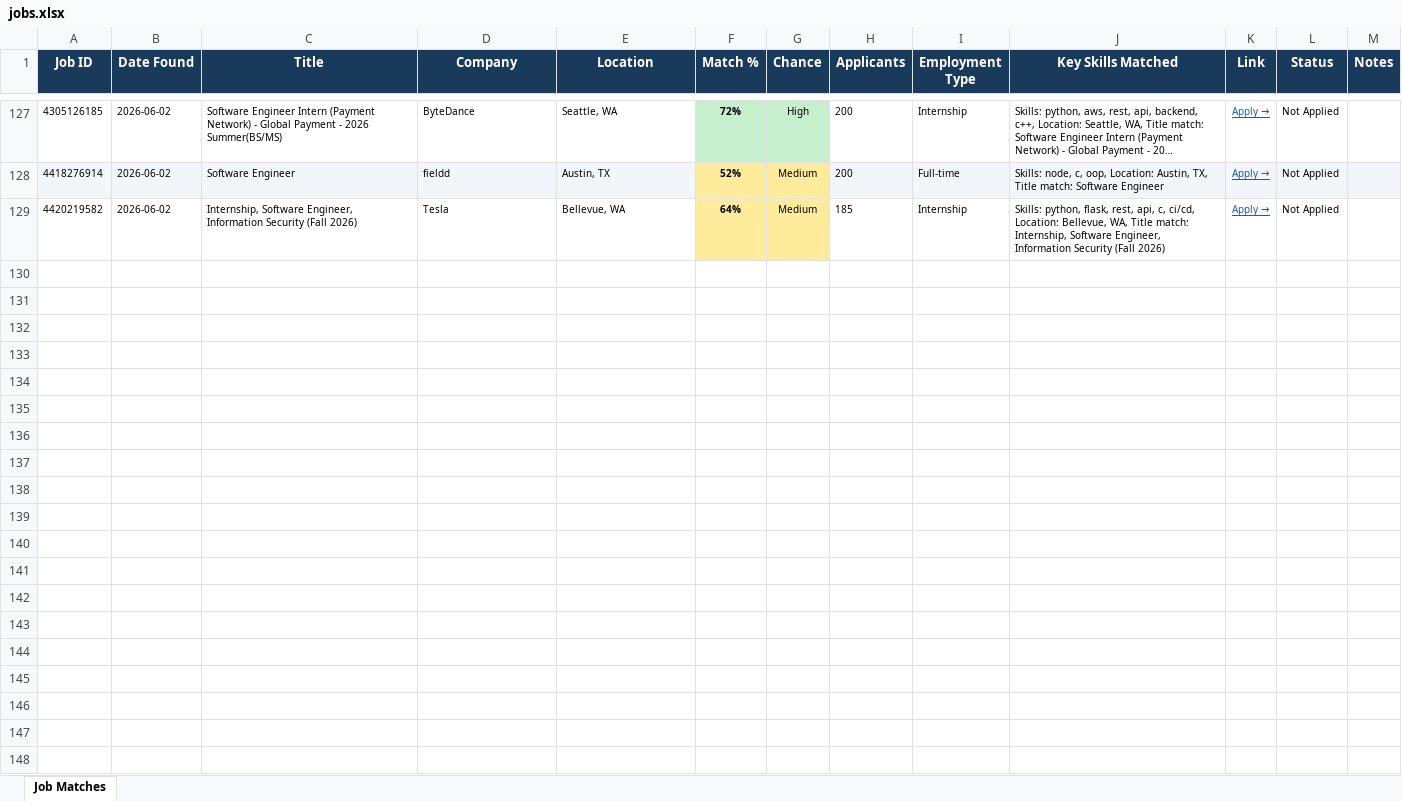
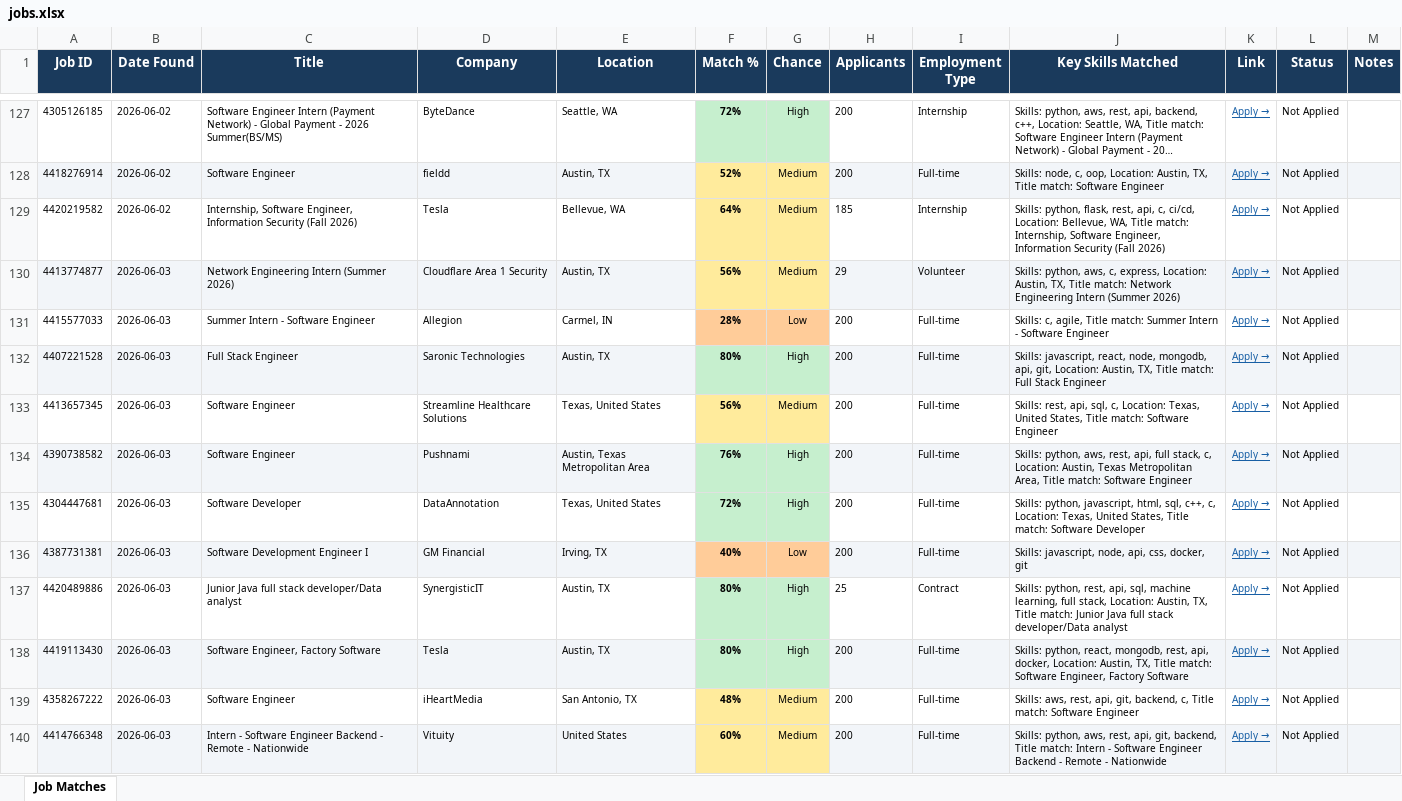
Before and after one commit to gvignesh286/26Jobs, an Excel workbook: jobs.xlsx, sheet Job Matches, drawn as a sheet; only a part is shown, gaps mark what is left out; long unchanged cells end in …; values as stored, in another font and other column widths than the file's, no borders; the diff covers the shown part only; the diff names each change by its address in the sheet, - before the commit and + after, or states it on an @@ line.

```diff
--- a/jobs.xlsx (sheet Job Matches)
+++ b/jobs.xlsx (sheet Job Matches)
+row 130: 4413774877 | 2026-06-03 | Network Engineering Intern (Summer 2026) | Cloudflare Area 1 Security | Austin, TX | 56% | Medium | 29 | Volunteer | Skills: python, aws, c, express, Location: Austin, TX, Title match: Network Engineering Intern (Summer 2026) | Apply → | Not Applied
+row 131: 4415577033 | 2026-06-03 | Summer Intern - Software Engineer | Allegion | Carmel, IN | 28% | Low | 200 | Full-time | Skills: c, agile, Title match: Summer Intern - Software Engineer | Apply → | Not Applied
+row 132: 4407221528 | 2026-06-03 | Full Stack Engineer | Saronic Technologies | Austin, TX | 80% | High | 200 | Full-time | Skills: javascript, react, node, mongodb, api, git, Location: Austin, TX, Title match: Full Stack Engineer | Apply → | Not Applied
+row 133: 4413657345 | 2026-06-03 | Software Engineer | Streamline Healthcare Solutions | Texas, United States | 56% | Medium | 200 | Full-time | Skills: rest, api, sql, c, Location: Texas, United States, Title match: Software Engineer | Apply → | Not Applied
+row 134: 4390738582 | 2026-06-03 | Software Engineer | Pushnami | Austin, Texas Metropolitan Area | 76% | High | 200 | Full-time | Skills: python, aws, rest, api, full stack, c, Location: Austin, Texas Metropolitan Area, Title match: Software Engineer | Apply → | Not Applied
+row 135: 4304447681 | 2026-06-03 | Software Developer | DataAnnotation | Texas, United States | 72% | High | 200 | Full-time | Skills: python, javascript, html, sql, c++, c, Location: Texas, United States, Title match: Software Developer | Apply → | Not Applied
+row 136: 4387731381 | 2026-06-03 | Software Development Engineer I | GM Financial | Irving, TX | 40% | Low | 200 | Full-time | Skills: javascript, node, api, css, docker, git | Apply → | Not Applied
+row 137: 4420489886 | 2026-06-03 | Junior Java full stack developer/Data analyst | SynergisticIT | Austin, TX | 80% | High | 25 | Contract | Skills: python, rest, api, sql, machine learning, full stack, Location: Austin, TX, Title match: Junior Java full stack developer/Data analyst | Apply → | Not Applied
+row 138: 4419113430 | 2026-06-03 | Software Engineer, Factory Software | Tesla | Austin, TX | 80% | High | 200 | Full-time | Skills: python, react, mongodb, rest, api, docker, Location: Austin, TX, Title match: Software Engineer, Factory Software | Apply → | Not Applied
+row 139: 4358267222 | 2026-06-03 | Software Engineer | iHeartMedia | San Antonio, TX | 48% | Medium | 200 | Full-time | Skills: aws, rest, api, git, backend, c, Title match: Software Engineer | Apply → | Not Applied
+row 140: 4414766348 | 2026-06-03 | Intern - Software Engineer Backend - Remote - Nationwide | Vituity | United States | 60% | Medium | 200 | Full-time | Skills: python, aws, rest, api, git, backend, Title match: Intern - Software Engineer Backend - Remote - Nationwide | Apply → | Not Applied
```
Also changed, not shown: 10 added rows elsewhere in this sheet.
